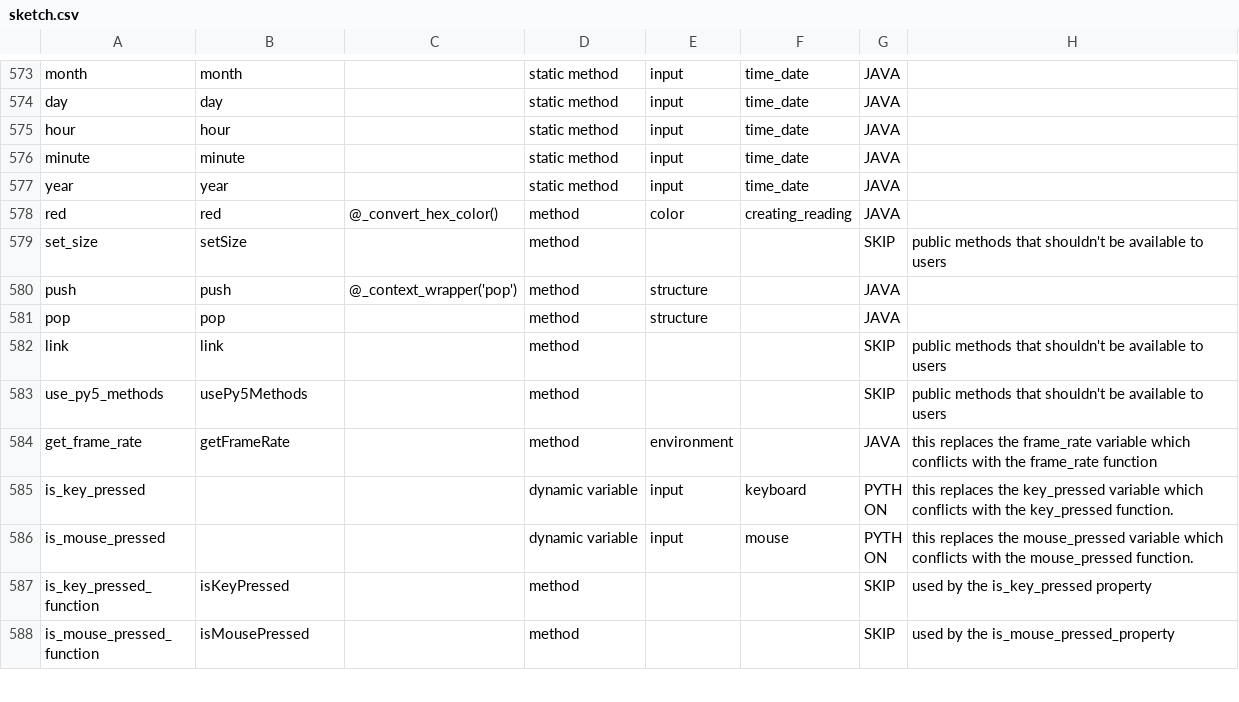
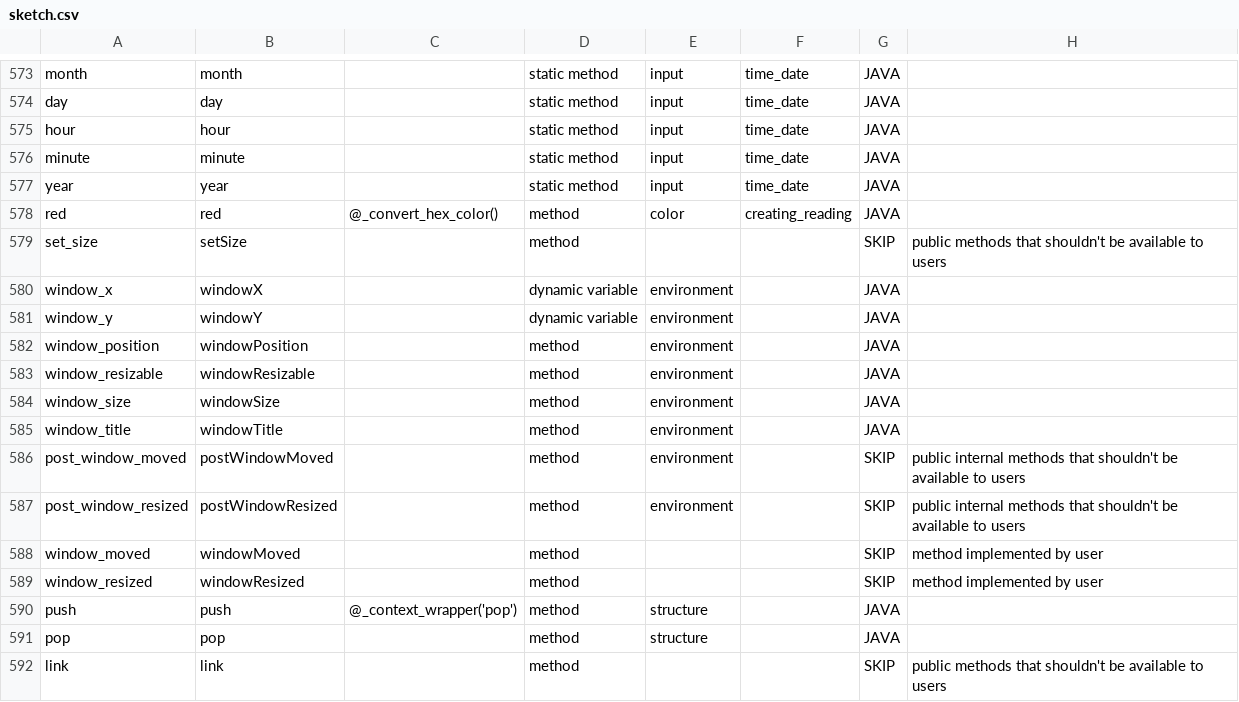
Before and after one commit to py5coding/py5generator, a CSV file: py5_resources/data/sketch.csv, drawn as a sheet; only a part is shown, gaps mark what is left out; the shorter side is filled out with more unchanged rows.

Commit message:
data files for new methods and fields

```diff
--- a/py5_resources/data/sketch.csv
+++ b/py5_resources/data/sketch.csv
@@ -579,2 +579,12 @@ red,red,@_convert_hex_color(),method,color,creating_reading,JAVA,
 set_size,setSize,,method,,,SKIP,public methods that shouldn't be available to users
+window_x,windowX,,dynamic variable,environment,,JAVA,
+window_y,windowY,,dynamic variable,environment,,JAVA,
+window_position,windowPosition,,method,environment,,JAVA,
+window_resizable,windowResizable,,method,environment,,JAVA,
+window_size,windowSize,,method,environment,,JAVA,
+window_title,windowTitle,,method,environment,,JAVA,
+post_window_moved,postWindowMoved,,method,environment,,SKIP,public internal methods that shouldn't be available to users
+post_window_resized,postWindowResized,,method,environment,,SKIP,public internal methods that shouldn't be available to users
+window_moved,windowMoved,,method,,,SKIP,method implemented by user
+window_resized,windowResized,,method,,,SKIP,method implemented by user
 push,push,@_context_wrapper('pop'),method,structure,,JAVA,
```
Also changed, not shown: py5_resources/data/pshape.csv.
